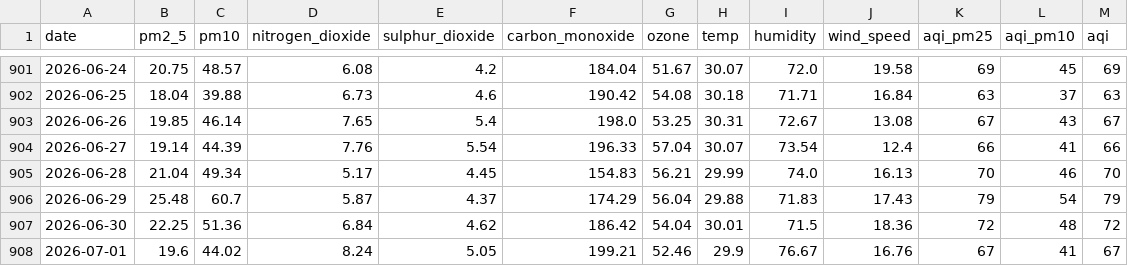
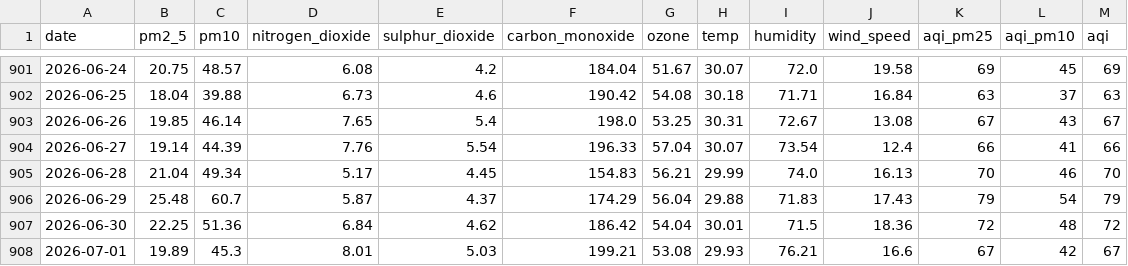
Before and after one commit to jaweria15/AQIPrediction, a CSV file: aqi_historical_data.csv, drawn as a sheet; only a part is shown, gaps mark what is left out; the diff names each change by its address in the sheet, - before the commit and + after, or states it on an @@ line.

```diff
--- a/aqi_historical_data.csv
+++ b/aqi_historical_data.csv
-B908 (pm2_5): 19.6
+B908 (pm2_5): 19.89
-C908 (pm10): 44.02
+C908 (pm10): 45.3
-D908 (nitrogen_dioxide): 8.24
+D908 (nitrogen_dioxide): 8.01
-E908 (sulphur_dioxide): 5.05
+E908 (sulphur_dioxide): 5.03
-G908 (ozone): 52.46
+G908 (ozone): 53.08
-H908 (temp): 29.9
+H908 (temp): 29.93
-I908 (humidity): 76.67
+I908 (humidity): 76.21
-J908 (wind_speed): 16.76
+J908 (wind_speed): 16.6
-L908 (aqi_pm10): 41
+L908 (aqi_pm10): 42
```
